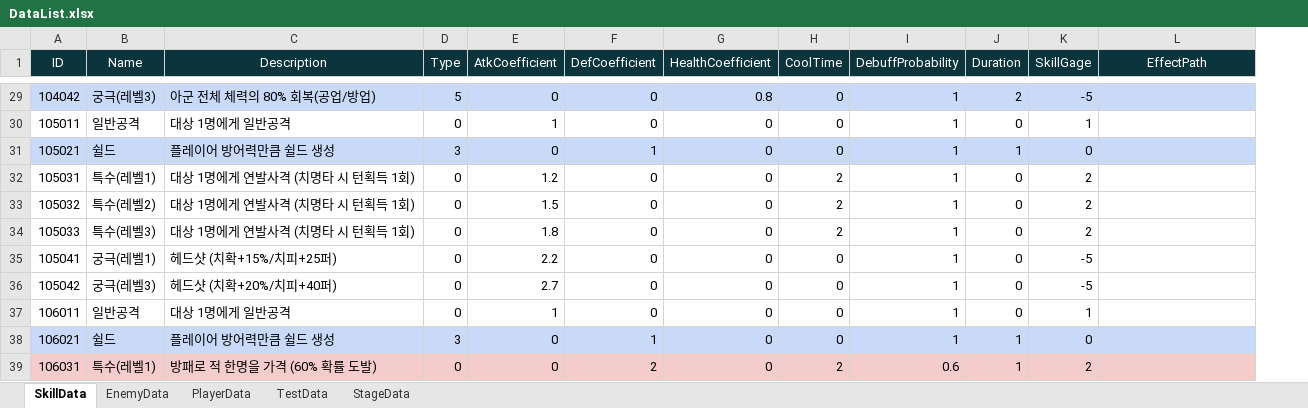
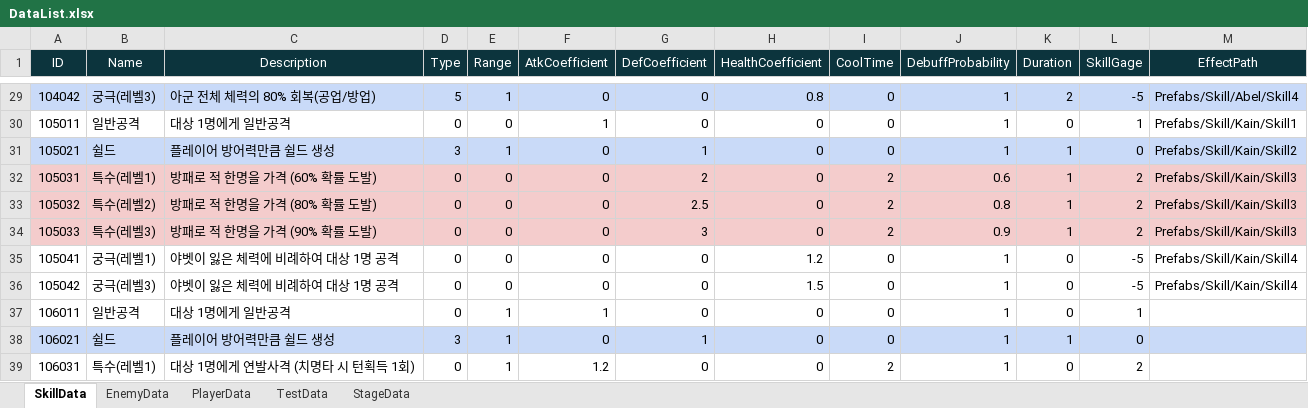
Before and after one commit to Leah001025/Purusha, an Excel workbook: Assets/RawData/DataBase/Excel/DataList.xlsx, sheet SkillData, drawn as a sheet; only a part is shown, gaps mark what is left out; values as stored, in another font and other column widths than the file's, no borders; addresses are those after the commit; the diff covers the shown part only; the diff names each change by its address in the sheet, - before the commit and + after, or states it on an @@ line.

Commit message:
[Fix]_00/ SkillDB수정 외 기타변경
1. SkillDB.에 EffectPrefabPath 입력
2. SkillPopUp 변경
3. 패키지 추가 등등

```diff
--- a/Assets/RawData/DataBase/Excel/DataList.xlsx (sheet SkillData)
+++ b/Assets/RawData/DataBase/Excel/DataList.xlsx (sheet SkillData)
+column E (Range), rows 29-39: 1 | 0 | 1 | 0 | 0 | 0 | 0 | 0 | 1 | 1 | 1
-M29 (EffectPath): (empty)
+M29 (EffectPath): Prefabs/Skill/Abel/Skill4
-M30 (EffectPath): (empty)
+M30 (EffectPath): Prefabs/Skill/Kain/Skill1
-M31 (EffectPath): (empty)
+M31 (EffectPath): Prefabs/Skill/Kain/Skill2
-A32:D34 fill: none
+A32:D34 fill: #F4CCCC
-C32 (Description): 대상 1명에게 연발사격 (치명타 시 턴획득 1회)
+C32 (Description): 방패로 적 한명을 가격 (60% 확률 도발)
-F32 (AtkCoefficient): 1.2
+F32 (AtkCoefficient): 0
-F32:M34 fill: none
+F32:M34 fill: #F4CCCC
-G32 (DefCoefficient): 0
+G32 (DefCoefficient): 2
-J32 (DebuffProbability): 1
+J32 (DebuffProbability): 0.6
-K32:K34 (Duration): 0
+K32:K34 (Duration): 1
-M32:M34 (EffectPath): (empty)
+M32:M34 (EffectPath): Prefabs/Skill/Kain/Skill3
-C33 (Description): 대상 1명에게 연발사격 (치명타 시 턴획득 1회)
+C33 (Description): 방패로 적 한명을 가격 (80% 확률 도발)
-F33 (AtkCoefficient): 1.5
+F33 (AtkCoefficient): 0
-G33 (DefCoefficient): 0
+G33 (DefCoefficient): 2.5
-J33 (DebuffProbability): 1
+J33 (DebuffProbability): 0.8
-C34 (Description): 대상 1명에게 연발사격 (치명타 시 턴획득 1회)
+C34 (Description): 방패로 적 한명을 가격 (90% 확률 도발)
-F34 (AtkCoefficient): 1.8
+F34 (AtkCoefficient): 0
-G34 (DefCoefficient): 0
+G34 (DefCoefficient): 3
-J34 (DebuffProbability): 1
+J34 (DebuffProbability): 0.9
-C35 (Description): 헤드샷 (치확+15%/치피+25퍼)
+C35 (Description): 야벳이 잃은 체력에 비례하여 대상 1명 공격
-F35 (AtkCoefficient): 2.2
+F35 (AtkCoefficient): 0
-H35 (HealthCoefficient): 0
+H35 (HealthCoefficient): 1.2
-M35:M36 (EffectPath): (empty)
+M35:M36 (EffectPath): Prefabs/Skill/Kain/Skill4
-C36 (Description): 헤드샷 (치확+20%/치피+40퍼)
+C36 (Description): 야벳이 잃은 체력에 비례하여 대상 1명 공격
-F36 (AtkCoefficient): 2.7
+F36 (AtkCoefficient): 0
-H36 (HealthCoefficient): 0
+H36 (HealthCoefficient): 1.5
-A39:D39 fill: #F4CCCC
+A39:D39 fill: none
-C39 (Description): 방패로 적 한명을 가격 (60% 확률 도발)
+C39 (Description): 대상 1명에게 연발사격 (치명타 시 턴획득 1회)
-F39 (AtkCoefficient): 0
+F39 (AtkCoefficient): 1.2
-F39:M39 fill: #F4CCCC
+F39:M39 fill: none
-G39 (DefCoefficient): 2
+G39 (DefCoefficient): 0
-J39 (DebuffProbability): 0.6
+J39 (DebuffProbability): 1
-K39 (Duration): 1
+K39 (Duration): 0
```
Also changed, not shown: 68 edited cells and cell formats elsewhere in this sheet, 4 other files.
